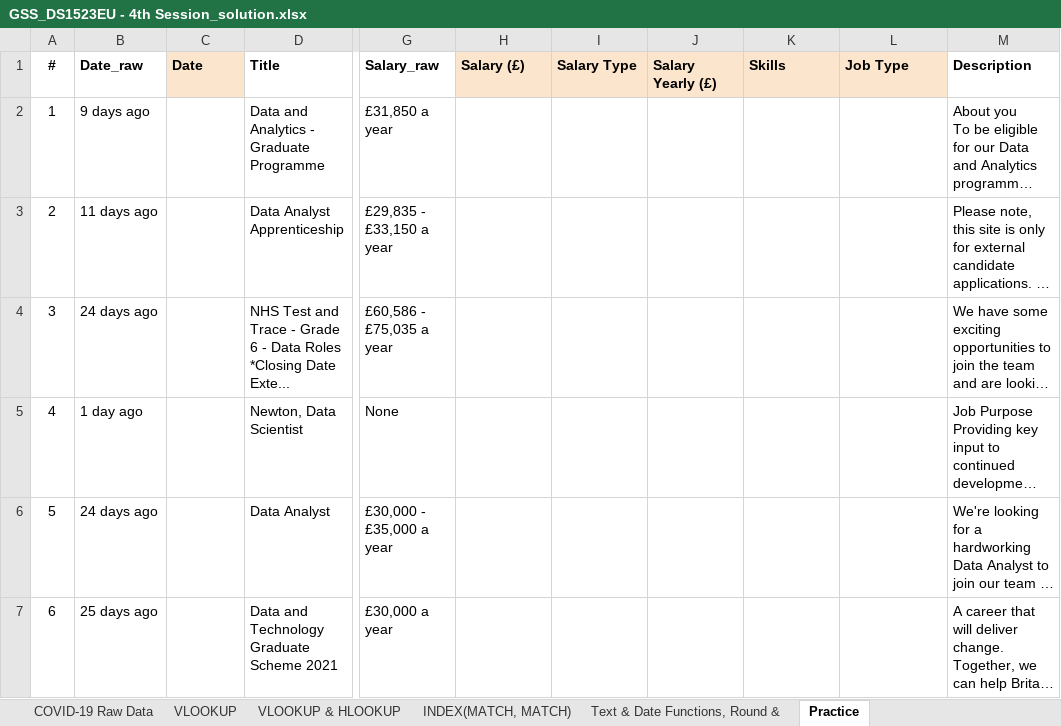
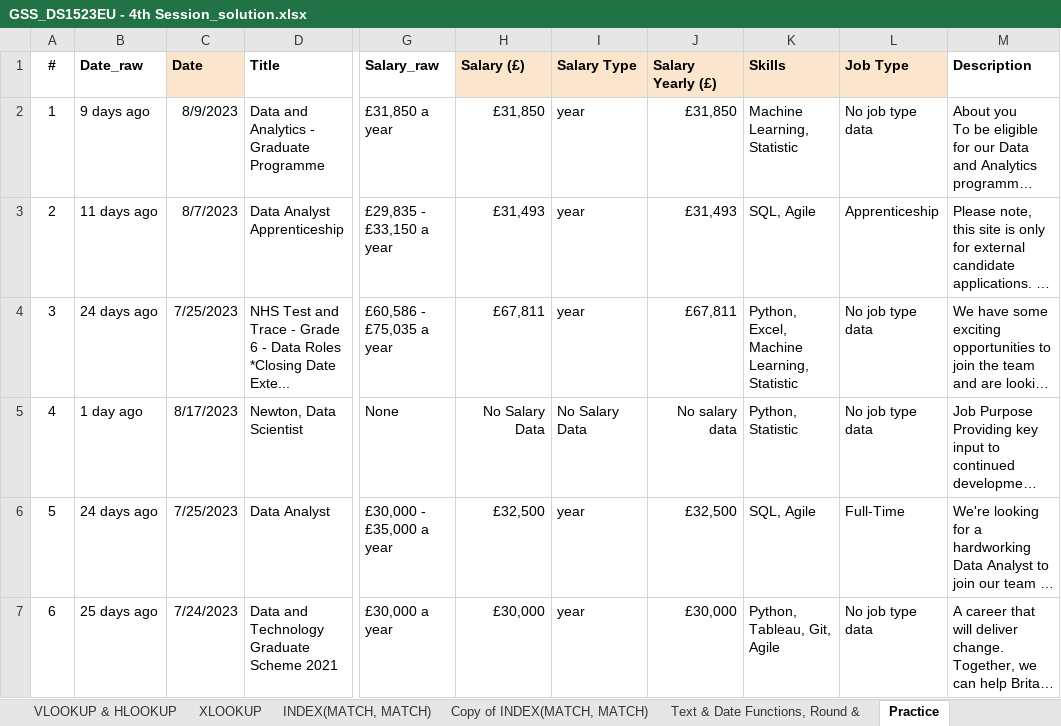
Before and after one commit to huseyincenik/spreadsheet, an Excel workbook: Google_SpreadSheets/inclass/GSS_DS1523EU - 4th Session_solution.xlsx, sheet Practice, drawn as a sheet; only a part is shown, gaps mark what is left out; long unchanged cells end in …; values as stored, in another font and other column widths than the file's, no borders; charts and pictures not drawn; the diff covers the shown part only; the diff names each change by its address in the sheet, - before the commit and + after, or states it on an @@ line.

```diff
--- a/Google_SpreadSheets/inclass/GSS_DS1523EU - 4th Session_solution.xlsx (sheet Practice)
+++ b/Google_SpreadSheets/inclass/GSS_DS1523EU - 4th Session_solution.xlsx (sheet Practice)
+sheet tab: XLOOKUP
+sheet tab: Copy of INDEX(MATCH, MATCH)
-C2 (Date): (empty)
+C2 (Date): 8/9/2023
-H2 (Salary (£)): (empty)
+H2 (Salary (£)): £31,850
-I2:I4 (Salary Type): (empty)
+I2:I4 (Salary Type): year
-J2 (Salary Yearly (£)): (empty)
+J2 (Salary Yearly (£)): £31,850
-K2 (Skills): (empty)
+K2 (Skills): Machine Learning, Statistic
-L2 (Job Type): (empty)
+L2 (Job Type): No job type data
-C3 (Date): (empty)
+C3 (Date): 8/7/2023
-H3 (Salary (£)): (empty)
+H3 (Salary (£)): £31,493
-J3 (Salary Yearly (£)): (empty)
+J3 (Salary Yearly (£)): £31,493
-K3 (Skills): (empty)
+K3 (Skills): SQL, Agile
-L3 (Job Type): (empty)
+L3 (Job Type): Apprenticeship
-C4 (Date): (empty)
+C4 (Date): 7/25/2023
-H4 (Salary (£)): (empty)
+H4 (Salary (£)): £67,811
-J4 (Salary Yearly (£)): (empty)
+J4 (Salary Yearly (£)): £67,811
-K4 (Skills): (empty)
+K4 (Skills): Python, Excel, Machine Learning, Statistic
-L4:L5 (Job Type): (empty)
+L4:L5 (Job Type): No job type data
-C5 (Date): (empty)
+C5 (Date): 8/17/2023
-H5 (Salary (£)): (empty)
+H5 (Salary (£)): No Salary Data
-I5 (Salary Type): (empty)
+I5 (Salary Type): No Salary Data
-J5 (Salary Yearly (£)): (empty)
+J5 (Salary Yearly (£)): No salary data
-K5 (Skills): (empty)
+K5 (Skills): Python, Statistic
-C6 (Date): (empty)
+C6 (Date): 7/25/2023
-H6 (Salary (£)): (empty)
+H6 (Salary (£)): £32,500
-I6:I7 (Salary Type): (empty)
+I6:I7 (Salary Type): year
-J6 (Salary Yearly (£)): (empty)
+J6 (Salary Yearly (£)): £32,500
-K6 (Skills): (empty)
+K6 (Skills): SQL, Agile
-L6 (Job Type): (empty)
+L6 (Job Type): Full-Time
-C7 (Date): (empty)
+C7 (Date): 7/24/2023
-H7 (Salary (£)): (empty)
+H7 (Salary (£)): £30,000
-J7 (Salary Yearly (£)): (empty)
+J7 (Salary Yearly (£)): £30,000
-K7 (Skills): (empty)
+K7 (Skills): Python, Tableau, Git, Agile
-L7 (Job Type): (empty)
+L7 (Job Type): No job type data
```
Also changed, not shown: 8 added rows and 58 edited cells elsewhere in this sheet, sheet Text & Date Functions, Round &, sheet INDEX(MATCH, MATCH), formulas that keep their value, charts or pictures.
